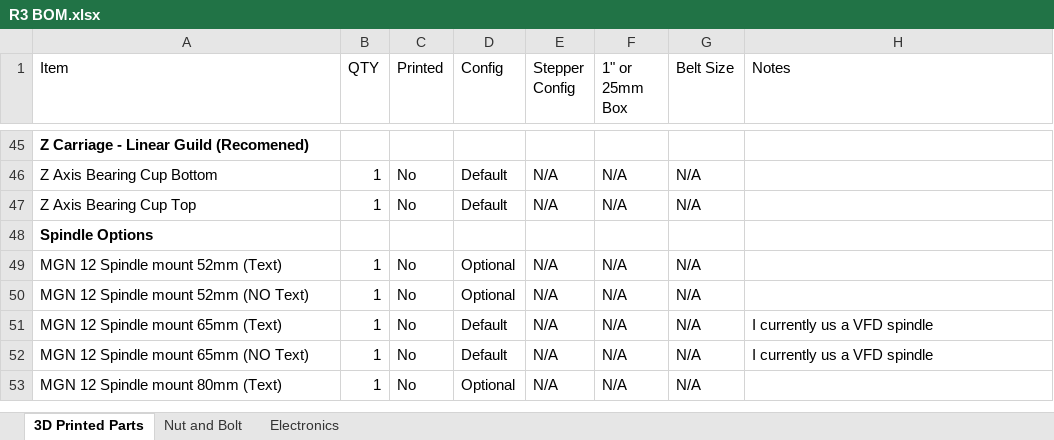
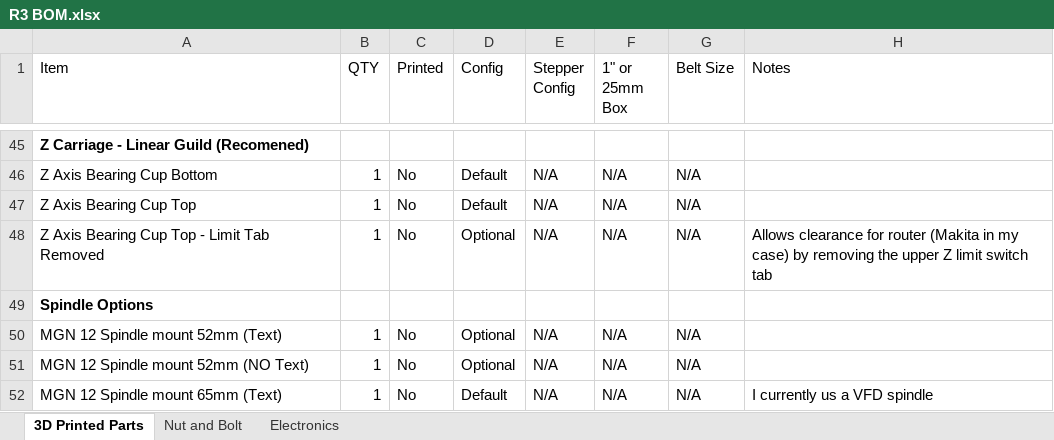
Before and after one commit to RootCNC/Root-3-CNC, an Excel workbook: BOM/R3 BOM.xlsx, sheet 3D Printed Parts, drawn as a sheet; only a part is shown, gaps mark what is left out; the shorter side is filled out with more unchanged rows; values as stored, in another font and other column widths than the file's, no borders; conditional formats and table styles not drawn; the diff names each change by its address in the sheet, - before the commit and + after, or states it on an @@ line.

Commit message:
Adding modified 'Z Axis Bearing Cup Top' to give clearance for router and stop it hitting the upper Z limit tab

```diff
--- a/BOM/R3 BOM.xlsx (sheet 3D Printed Parts)
+++ b/BOM/R3 BOM.xlsx (sheet 3D Printed Parts)
+row 48: Z Axis Bearing Cup Top - Limit Tab Removed | 1 | No | Optional | N/A | N/A | N/A | Allows clearance for router (Makita in my case) by removing the upper Z limit switch tab
```
Also changed, not shown: 2 other files.
